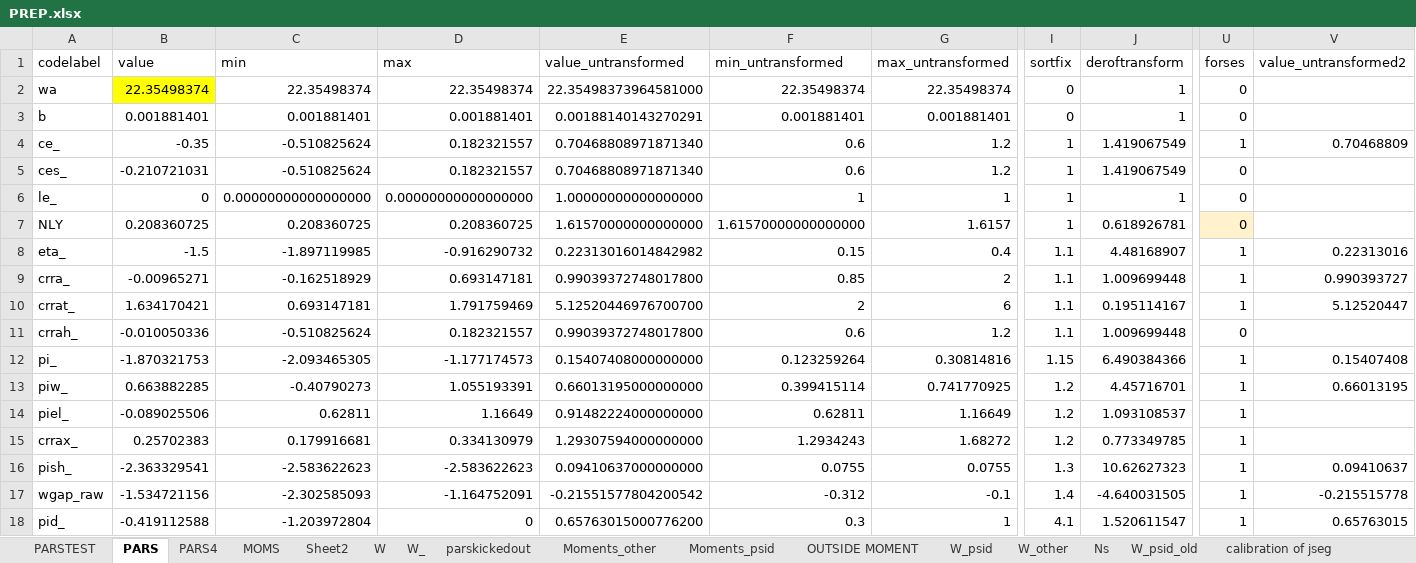
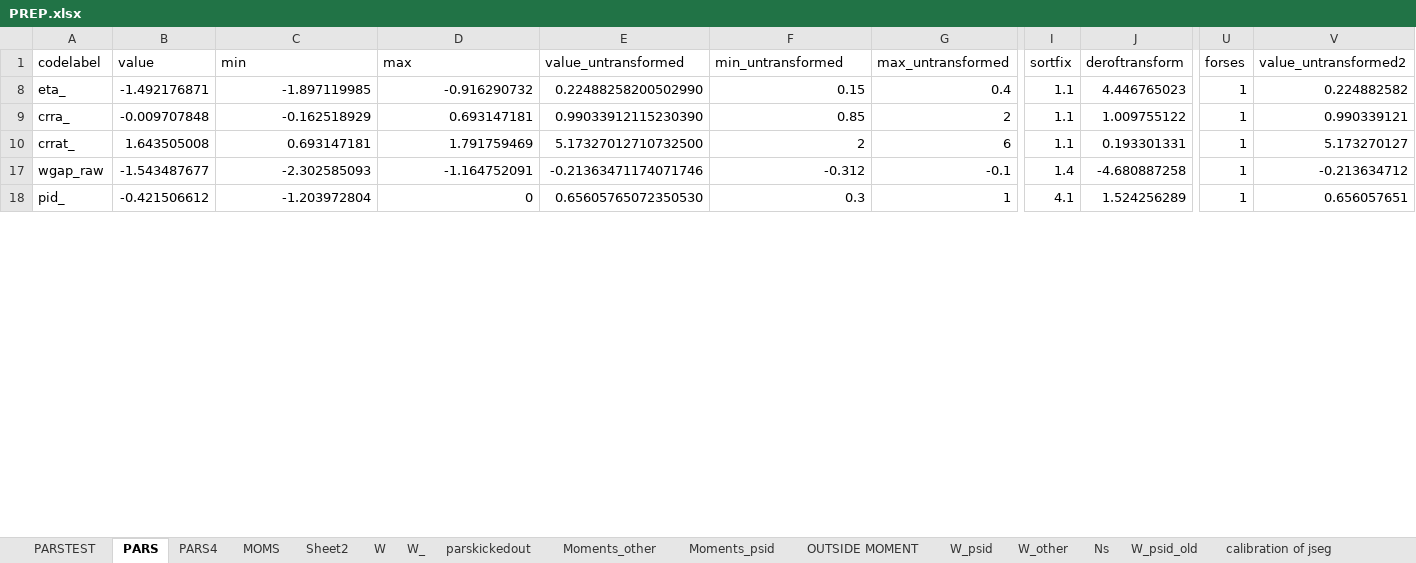
Before and after one commit to tranosov/JMP, an Excel workbook: input/PREP.xlsx, sheet PARS, drawn as a sheet; only a part is shown, gaps mark what is left out; values as stored, in another font and other column widths than the file's, no borders; rows hold the shown columns only; the diff covers the shown part only; the diff names each change by its address in the sheet, - before the commit and + after, or states it on an @@ line.

```diff
--- a/input/PREP.xlsx (sheet PARS)
+++ b/input/PREP.xlsx (sheet PARS)
@@ row 2 hidden: wa | 22.35498374 | 22.35498374 | 22.35498374 | 22.35498373964581000 | 22.35498374 | 22.35498374 | 0 | 1 | 0 @@
@@ row 3 hidden: b | 0.001881401 | 0.001881401 | 0.001881401 | 0.00188140143270291 | 0.001881401 | 0.001881401 | 0 | 1 | 0 @@
@@ row 4 hidden: ce_ | -0.35 | -0.510825624 | 0.182321557 | 0.70468808971871340 | 0.6 | 1.2 | 1 | 1.419067549 | 1 | 0.70468809 @@
@@ row 5 hidden: ces_ | -0.210721031 | -0.510825624 | 0.182321557 | 0.70468808971871340 | 0.6 | 1.2 | 1 | 1.419067549 | 0 @@
@@ row 6 hidden: le_ | 0 | 0.00000000000000000 | 0.00000000000000000 | 1.00000000000000000 | 1 | 1 | 1 | 1 | 0 @@
@@ row 7 hidden: NLY | 0.208360725 | 0.208360725 | 0.208360725 | 1.61570000000000000 | 1.61570000000000000 | 1.6157 | 1 | 0.618926781 | 0 @@
-B8 (value): -1.5
+B8 (value): -1.492176871
-E8 (value_untransformed): 0.22313016014842982
+E8 (value_untransformed): 0.22488258200502990
-J8 (deroftransform): 4.48168907
+J8 (deroftransform): 4.446765023
-V8 (value_untransformed2): 0.22313016
+V8 (value_untransformed2): 0.224882582
-B9 (value): -0.00965271
+B9 (value): -0.009707848
-E9 (value_untransformed): 0.99039372748017800
+E9 (value_untransformed): 0.99033912115230390
-J9 (deroftransform): 1.009699448
+J9 (deroftransform): 1.009755122
-V9 (value_untransformed2): 0.990393727
+V9 (value_untransformed2): 0.990339121
-B10 (value): 1.634170421
+B10 (value): 1.643505008
-E10 (value_untransformed): 5.12520446976700700
+E10 (value_untransformed): 5.17327012710732500
-J10 (deroftransform): 0.195114167
+J10 (deroftransform): 0.193301331
-V10 (value_untransformed2): 5.12520447
+V10 (value_untransformed2): 5.173270127
-row 11: crrah_ | -0.010050336 | -0.510825624 | 0.182321557 | 0.99039372748017800 | 0.6 | 1.2 | 1.1 | 1.009699448 | 0
@@ row 12 hidden: pi_ | -1.870321753 | -2.093465305 | -1.177174573 | 0.15407408000000000 | 0.123259264 | 0.30814816 | 1.15 | 6.490384366 | 1 | 0.15407408 @@
@@ row 13 hidden: piw_ | 0.663882285 | -0.40790273 | 1.055193391 | 0.66013195000000000 | 0.399415114 | 0.741770925 | 1.2 | 4.45716701 | 1 | 0.66013195 @@
@@ row 14 hidden: piel_ | -0.089025506 | 0.62811 | 1.16649 | 0.91482224000000000 | 0.62811 | 1.16649 | 1.2 | 1.093108537 | 1 @@
@@ row 15 hidden: crrax_ | 0.25702383 | 0.179916681 | 0.334130979 | 1.29307594000000000 | 1.2934243 | 1.68272 | 1.2 | 0.773349785 | 1 @@
@@ row 16 hidden: pish_ | -2.363329541 | -2.583622623 | -2.583622623 | 0.09410637000000000 | 0.0755 | 0.0755 | 1.3 | 10.62627323 | 1 | 0.09410637 @@
-B17 (value): -1.534721156
+B17 (value): -1.543487677
-E17 (value_untransformed): -0.21551577804200542
+E17 (value_untransformed): -0.21363471174071746
-J17 (deroftransform): -4.640031505
+J17 (deroftransform): -4.680887258
-V17 (value_untransformed2): -0.215515778
+V17 (value_untransformed2): -0.213634712
-B18 (value): -0.419112588
+B18 (value): -0.421506612
-E18 (value_untransformed): 0.65763015000776200
+E18 (value_untransformed): 0.65605765072350530
-J18 (deroftransform): 1.520611547
+J18 (deroftransform): 1.524256289
-V18 (value_untransformed2): 0.65763015
+V18 (value_untransformed2): 0.656057651
```
Also changed, not shown: 18 hidden or unhidden rows and 60 edited cells elsewhere in this sheet, sheet PARSTEST, sheet PARS4, sheet OUTSIDE MOMENT, hidden cells, 1 other file.
